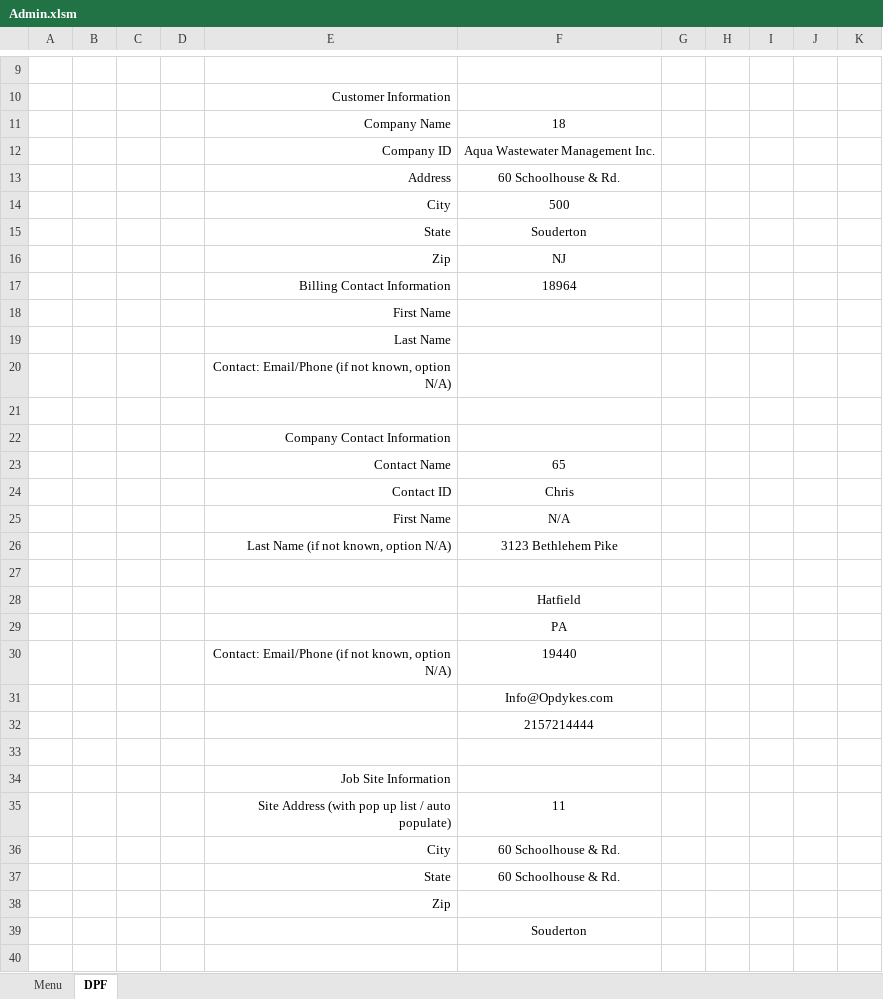
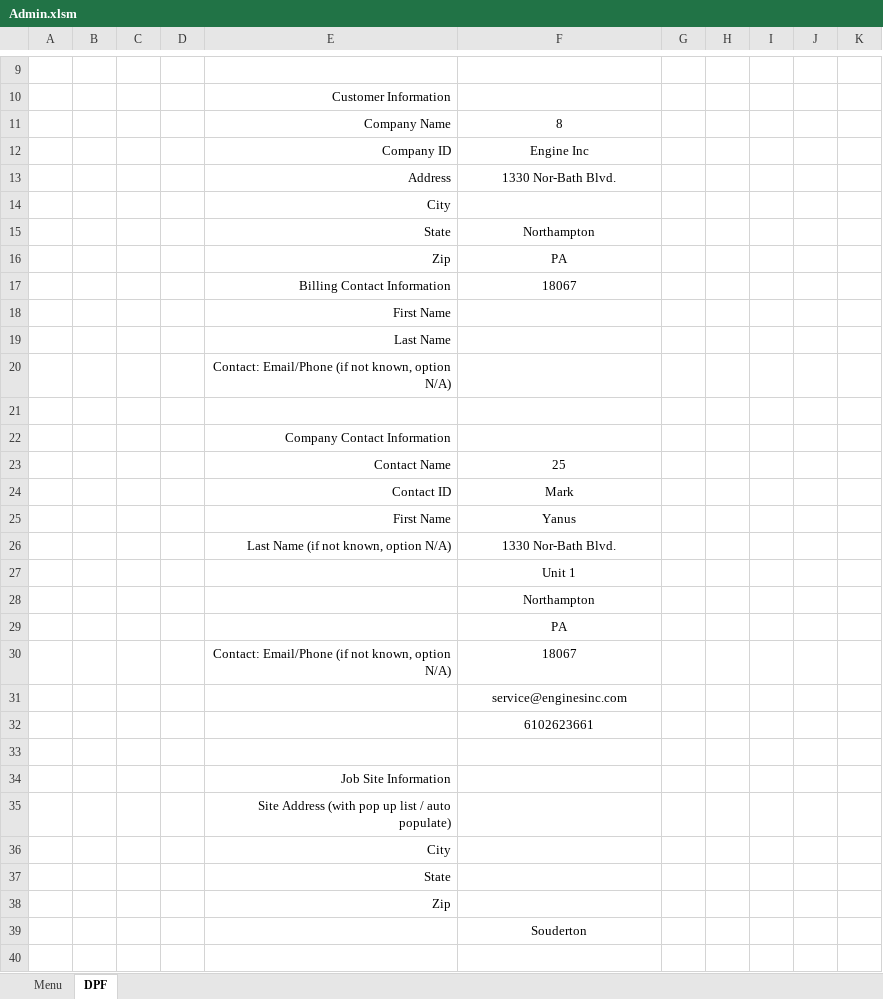
Before and after one commit to FrankDesimone/DP, an Excel workbook: DP/Excel/Admin.xlsm, sheet DPF, drawn as a sheet; only a part is shown, gaps mark what is left out; values as stored, in another font and other column widths than the file's, no borders; charts and pictures not drawn; the diff covers the shown part only; the diff names each change by its address in the sheet, - before the commit and + after, or states it on an @@ line.

Commit message:
Cleaned Admin.DPF

```diff
--- a/DP/Excel/Admin.xlsm (sheet DPF)
+++ b/DP/Excel/Admin.xlsm (sheet DPF)
-F11: 18
+F11: 8
-F12: Aqua Wastewater Management Inc.
+F12: Engine Inc
-F13: 60 Schoolhouse & Rd.
+F13: 1330 Nor-Bath Blvd.
-F14: 500
+F14: (empty)
-F15: Souderton
+F15: Northampton
-F16: NJ
+F16: PA
-F17: 18964
+F17: 18067
-F23: 65
+F23: 25
-F24: Chris
+F24: Mark
-F25: N/A
+F25: Yanus
-F26: 3123 Bethlehem Pike
+F26: 1330 Nor-Bath Blvd.
-F27: (empty)
+F27: Unit 1
-F28: Hatfield
+F28: Northampton
-F30: 19440
+F30: 18067
-F31: Info@Opdykes.com
+F31: service@enginesinc.com
-F32: 2157214444
+F32: 6102623661
-F35: 11
+F35: (empty)
-F36:F37: 60 Schoolhouse & Rd.
+F36:F37: (empty)
```
Also changed, not shown: 11 edited cells elsewhere in this sheet, charts or pictures.
